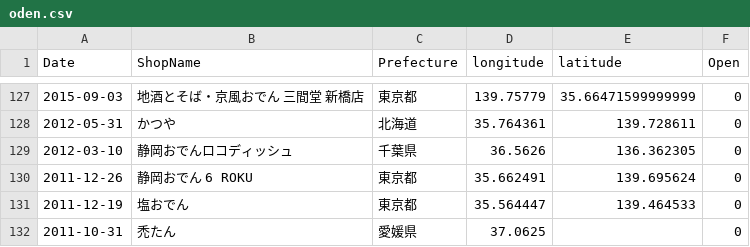
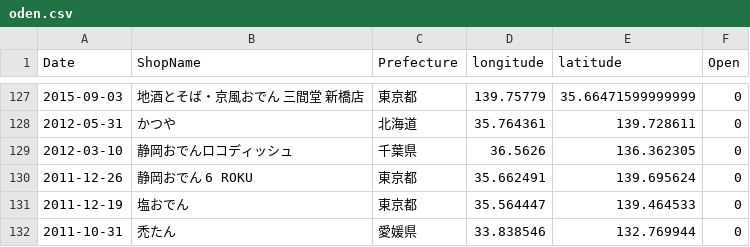
Before and after one commit to haruponponpopon/dataVisualization, a CSV file: data/data_kaiten/oden.csv, drawn as a sheet; only a part is shown, gaps mark what is left out.

```diff
--- a/data/data_kaiten/oden.csv
+++ b/data/data_kaiten/oden.csv
@@ -131,2 +131,2 @@ Date,ShopName,Prefecture,longitude,latitude,Open
 2011-12-19,塩おでん,東京都,35.564447,139.464533,0
-2011-10-31,禿たん,愛媛県,37.0625,,0
+2011-10-31,禿たん,愛媛県,33.838546,132.769944,0
```
Also changed, not shown: data/data_kaiten/curry.csv, data/data_kaiten/curry_genres.csv, 37 other files.
